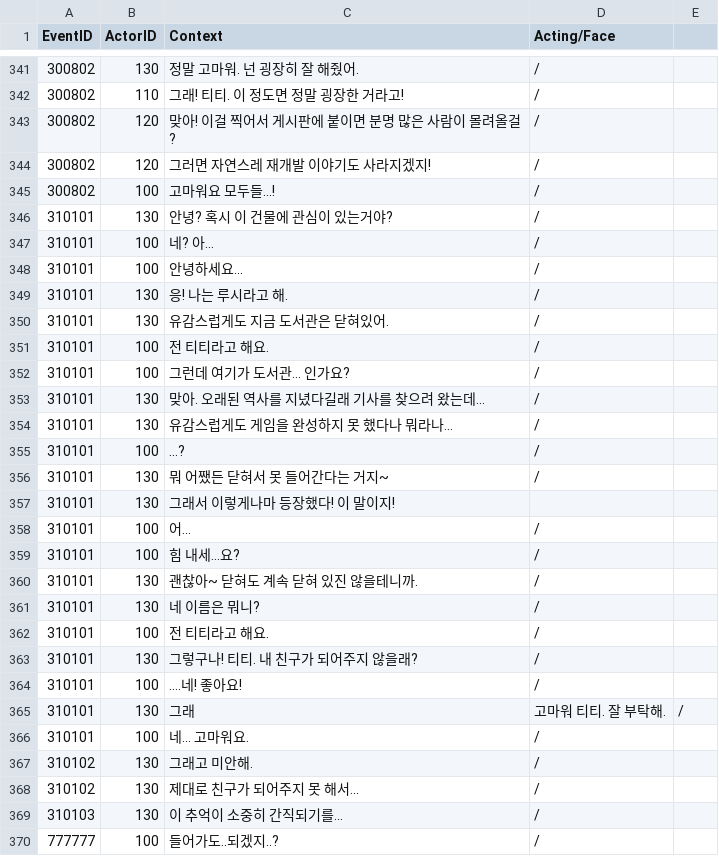
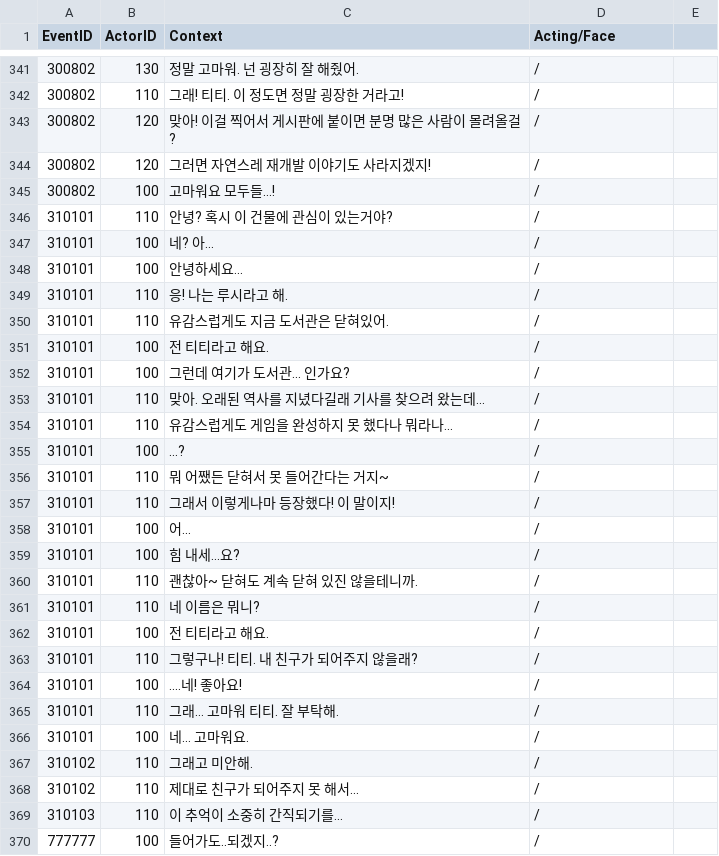
Before and after one commit to PlayMer0825/Graffiti, a CSV file: Assets/Resources/CSV/NEW.csv, drawn as a sheet; only a part is shown, gaps mark what is left out; the diff covers the shown part only.

```diff
--- a/Assets/Resources/CSV/NEW.csv
+++ b/Assets/Resources/CSV/NEW.csv
@@ -345,26 +345,26 @@
 300802,100,고마워요 모두들…!,/
-310101,130,안녕? 혹시 이 건물에 관심이 있는거야?,/
+310101,110,안녕? 혹시 이 건물에 관심이 있는거야?,/
 310101,100,네? 아...,/
 310101,100,안녕하세요...,/
-310101,130,응! 나는 루시라고 해.,/
-310101,130,유감스럽게도 지금 도서관은 닫혀있어.,/
+310101,110,응! 나는 루시라고 해.,/
+310101,110,유감스럽게도 지금 도서관은 닫혀있어.,/
 310101,100,전 티티라고 해요.,/
 310101,100,그런데 여기가 도서관... 인가요?,/
-310101,130,맞아. 오래된 역사를 지녔다길래 기사를 찾으려 왔는데...,/
-310101,130,유감스럽게도 게임을 완성하지 못 했다나 뭐라나...,/
+310101,110,맞아. 오래된 역사를 지녔다길래 기사를 찾으려 왔는데...,/
+310101,110,유감스럽게도 게임을 완성하지 못 했다나 뭐라나...,/
 310101,100,...?,/
-310101,130,뭐 어쨌든 닫혀서 못 들어간다는 거지~,/
-310101,130,그래서 이렇게나마 등장했다! 이 말이지!
+310101,110,뭐 어쨌든 닫혀서 못 들어간다는 거지~,/
+310101,110,그래서 이렇게나마 등장했다! 이 말이지!,/
 310101,100,어...,/
 310101,100,힘 내세...요?,/
-310101,130,괜찮아~ 닫혀도 계속 닫혀 있진 않을테니까.,/
-310101,130,네 이름은 뭐니?,/
+310101,110,괜찮아~ 닫혀도 계속 닫혀 있진 않을테니까.,/
+310101,110,네 이름은 뭐니?,/
 310101,100,전 티티라고 해요.,/
-310101,130,그렇구나! 티티. 내 친구가 되어주지 않을래?,/
+310101,110,그렇구나! 티티. 내 친구가 되어주지 않을래?,/
 310101,100,....네! 좋아요!,/
-310101,130,그래, 고마워 티티. 잘 부탁해.,/
+310101,110,그래… 고마워 티티. 잘 부탁해.,/
 310101,100,네... 고마워요.,/
-310102,130,그래고 미안해.,/
-310102,130,제대로 친구가 되어주지 못 해서...,/
-310103,130,이 추억이 소중히 간직되기를...,/
+310102,110,그래고 미안해.,/
+310102,110,제대로 친구가 되어주지 못 해서...,/
+310103,110,이 추억이 소중히 간직되기를...,/
 777777,100,들어가도..되겠지..?,/
```
Also changed, not shown: 8 edited cells elsewhere in this file, 1 other file.
